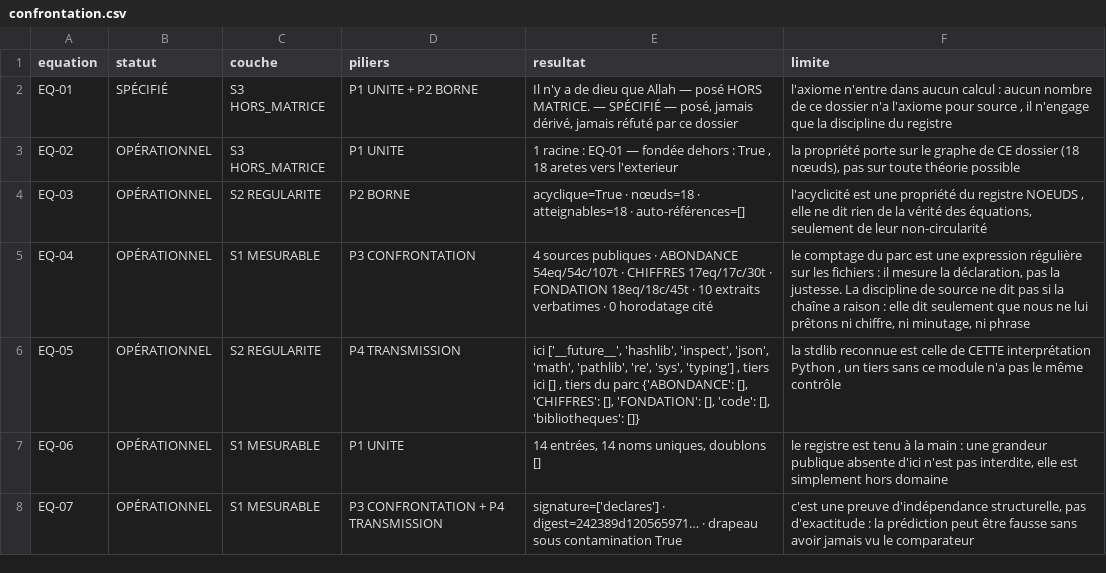
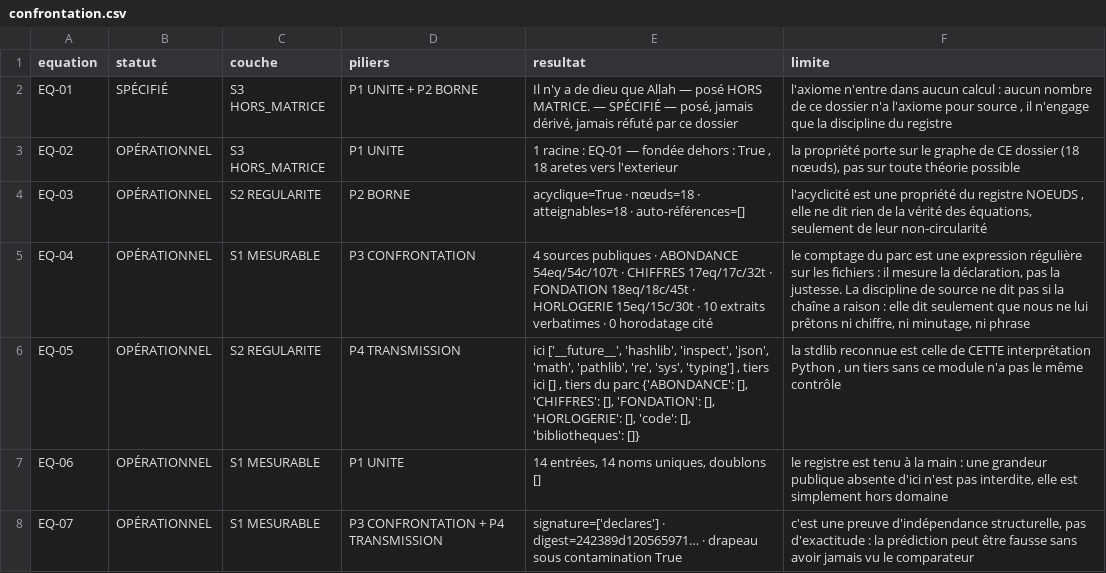
Before and after one commit to IMAM8MAHDI/AL-MIZAN-Quantum-Emulator, a CSV file: FONDATION/artefacts/confrontation.csv, drawn as a sheet; only a part is shown.

Commit message:
Ajoute HORLOGERIE : identite d'horloge prouvee par un verificateur autonome
Le dossier separe trois choses que l'audit reprochait de melanger :
l'identite exacte dx+dy+dz = dt (17 292 418 731/128), la periode 1/dt
conditionnelle (7,4020877 ns, SPECIFIE), et le rythme reellement mesure
(tau = 941,9 ns/tick ici, ~420 ns sur l'hote de l'auditeur) — done la
lecture en hertz est refutee sur la machine qui l'a produite.

horlogerie.py produit six sous-certificats racines de Merkle ;
verifier_certificats.py ne importe rien du depot et reecrit les formules,
16 controles dont V16 qui refuse la recopie fautive du 2026-11-09
(lunaisons_12 = 8 884 173/25 000 la ou la source ecrit 354,36708).
Les verdicts astronomiques restent defavorables : Lune et Terre HORS
TOLERANCE, Soleil ECART SIGNALE, deux cellules CONFORME seulement, toutes
deux des definitions de calendrier.

HORLOGERIE entre dans le parc : inventaire, imports sans tiers et audit
des quatre piliers le couvrent desormais (6 modules CONFORME).

```diff
--- a/FONDATION/artefacts/confrontation.csv
+++ b/FONDATION/artefacts/confrontation.csv
@@ -4,4 +4,4 @@ EQ-02;OPÉRATIONNEL;S3 HORS_MATRICE;P1 UNITE;1 racine : EQ-01 — fondée dehors
 EQ-03;OPÉRATIONNEL;S2 REGULARITE;P2 BORNE;acyclique=True · nœuds=18 · atteignables=18 · auto-références=[];l'acyclicité est une propriété du registre NOEUDS , elle ne dit rien de la vérité des équations, seulement de leur non-circularité
-EQ-04;OPÉRATIONNEL;S1 MESURABLE;P3 CONFRONTATION;4 sources publiques · ABONDANCE 54eq/54c/107t · CHIFFRES 17eq/17c/30t · FONDATION 18eq/18c/45t · 10 extraits verbatimes · 0 horodatage cité;le comptage du parc est une expression régulière sur les fichiers : il mesure la déclaration, pas la justesse. La discipline de source ne dit pas si la chaîne a raison : elle dit seulement que nous ne lui prêtons ni chiffre, ni minutage, ni phrase
-EQ-05;OPÉRATIONNEL;S2 REGULARITE;P4 TRANSMISSION;ici ['__future__', 'hashlib', 'inspect', 'json', 'math', 'pathlib', 're', 'sys', 'typing'] , tiers ici [] , tiers du parc {'ABONDANCE': [], 'CHIFFRES': [], 'FONDATION': [], 'code': [], 'bibliotheques': []};la stdlib reconnue est celle de CETTE interprétation Python , un tiers sans ce module n'a pas le même contrôle
+EQ-04;OPÉRATIONNEL;S1 MESURABLE;P3 CONFRONTATION;4 sources publiques · ABONDANCE 54eq/54c/107t · CHIFFRES 17eq/17c/32t · FONDATION 18eq/18c/45t · HORLOGERIE 15eq/15c/30t · 10 extraits verbatimes · 0 horodatage cité;le comptage du parc est une expression régulière sur les fichiers : il mesure la déclaration, pas la justesse. La discipline de source ne dit pas si la chaîne a raison : elle dit seulement que nous ne lui prêtons ni chiffre, ni minutage, ni phrase
+EQ-05;OPÉRATIONNEL;S2 REGULARITE;P4 TRANSMISSION;ici ['__future__', 'hashlib', 'inspect', 'json', 'math', 'pathlib', 're', 'sys', 'typing'] , tiers ici [] , tiers du parc {'ABONDANCE': [], 'CHIFFRES': [], 'FONDATION': [], 'HORLOGERIE': [], 'code': [], 'bibliotheques': []};la stdlib reconnue est celle de CETTE interprétation Python , un tiers sans ce module n'a pas le même contrôle
 EQ-06;OPÉRATIONNEL;S1 MESURABLE;P1 UNITE;14 entrées, 14 noms uniques, doublons [];le registre est tenu à la main : une grandeur publique absente d'ici n'est pas interdite, elle est simplement hors domaine
```
Also changed, not shown: 13 other files.
